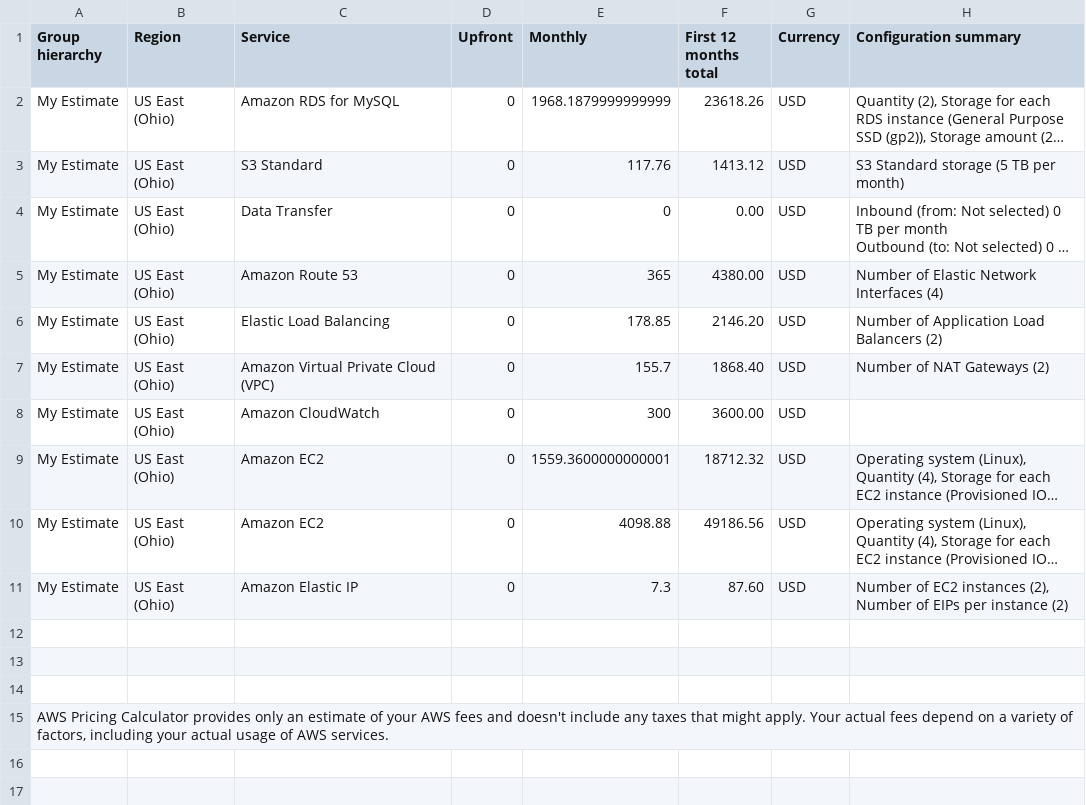
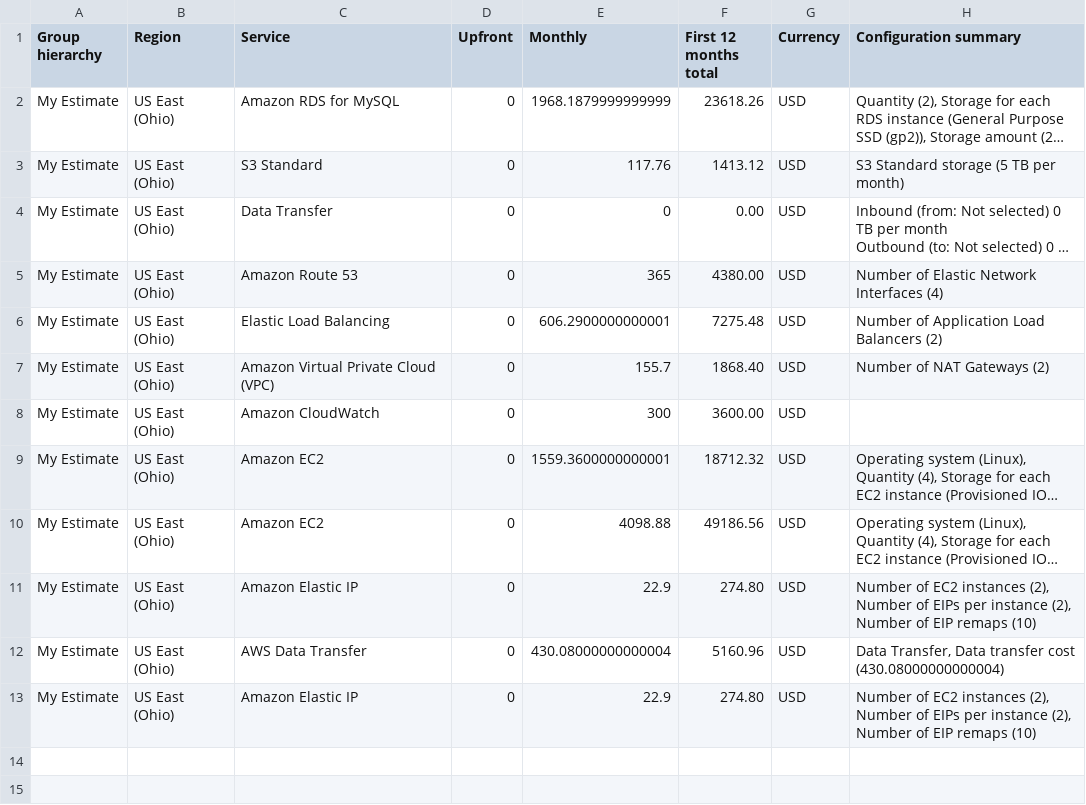
Before and after one commit to cloud-geek/AWS-Cloud-Architect-master, a CSV file: Project_02/Task_02/Initial_Cost_Estimate.csv, drawn as a sheet; only a part is shown; the shorter side is filled out with more unchanged rows; long unchanged cells end in …; the diff names each change by its address in the sheet, - before the commit and + after, or states it on an @@ line.

Commit message:
Updated the Initial_Cost_Estimate.csv
FIXED: Your estimate is below the required. You can reach that value by adding an ALB, NAT Gateways, Data Transfer and Elastic IPs

```diff
--- a/Project_02/Task_02/Initial_Cost_Estimate.csv
+++ b/Project_02/Task_02/Initial_Cost_Estimate.csv
-E6 (Monthly): 178.85
+E6 (Monthly): 606.2900000000001
-F6 (First 12 months total): 2146.20
+F6 (First 12 months total): 7275.48
-E11 (Monthly): 7.3
+E11 (Monthly): 22.9
-F11 (First 12 months total): 87.60
+F11 (First 12 months total): 274.80
-H11 (Configuration summary): …per instance (2)
+H11 (Configuration summary): …per instance (2), Number of EIP remaps (10)
+row 12: My Estimate | US East (Ohio) | AWS Data Transfer | 0 | 430.08000000000004 | 5160.96 | USD | Data Transfer, Data transfer cost (430.08000000000004)
+row 13: My Estimate | US East (Ohio) | Amazon Elastic IP | 0 | 22.9 | 274.80 | USD | Number of EC2 instances (2), Number of EIPs per instance (2), Number of EIP remaps (10)
```
